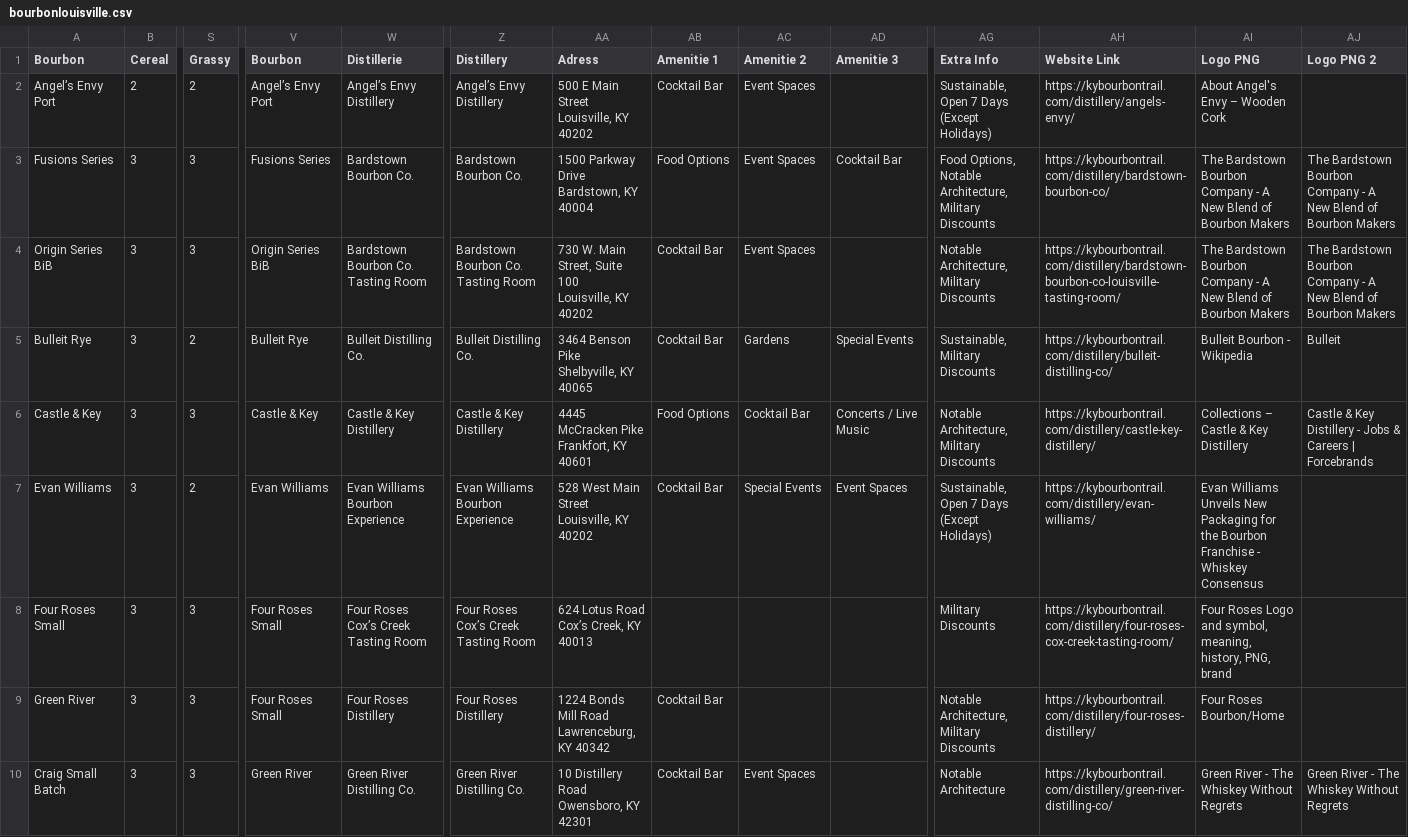
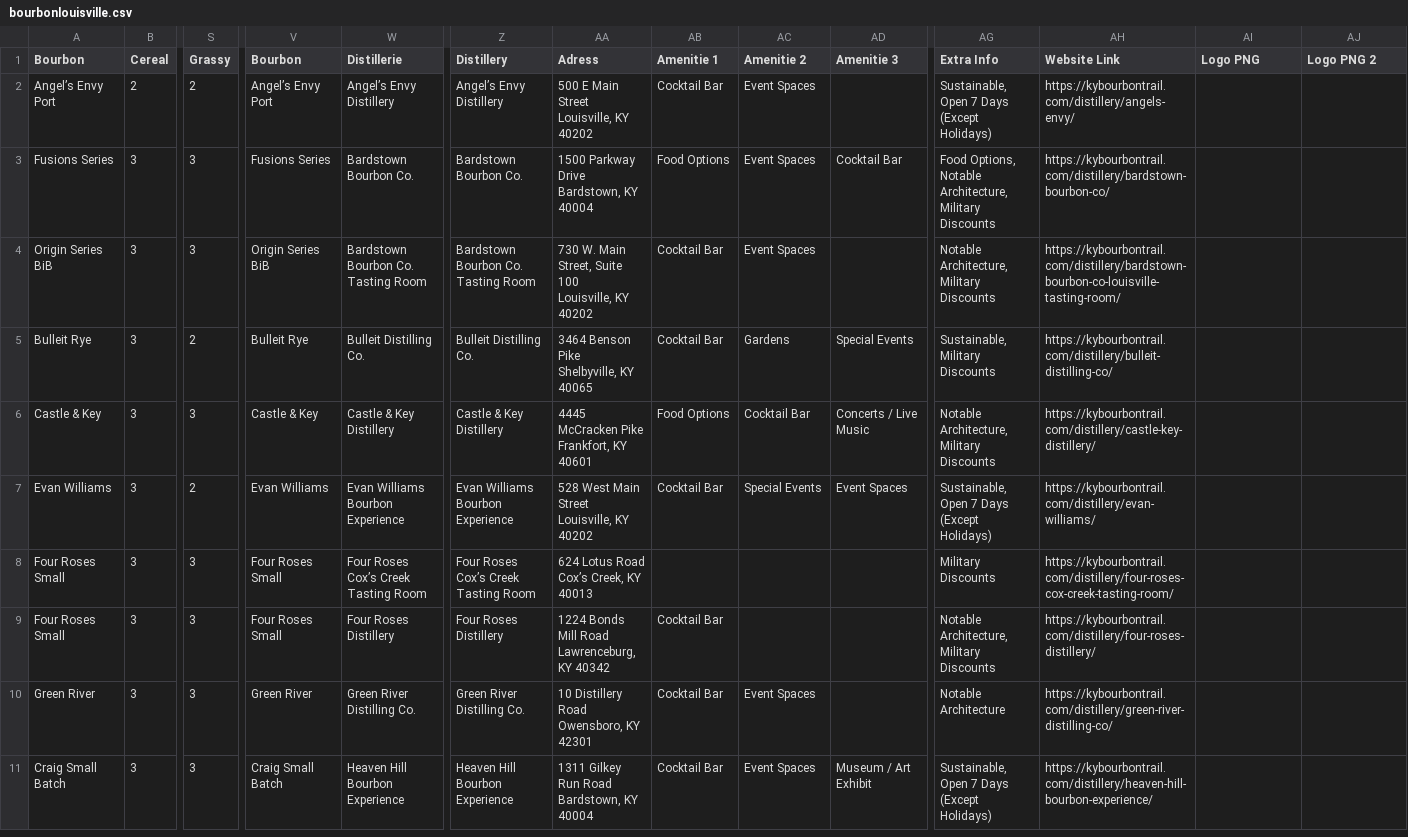
Before and after one commit to alwnraj/bourbonapi, a CSV file: bourbonlouisville.csv, drawn as a sheet; only a part is shown, gaps mark what is left out; addresses are those after the commit; rows hold the shown columns only; ↵ is a line break in a cell; the diff covers the shown part only; the diff names each change by its address in the sheet, - before the commit and + after, or states it on an @@ line.

Commit message:
fixed sheet

```diff
--- a/bourbonlouisville.csv
+++ b/bourbonlouisville.csv
-AI2 (Logo PNG): About Angel's Envy – Wooden Cork
+AI2 (Logo PNG): (empty)
-AI3:AI4 (Logo PNG): The Bardstown Bourbon Company - A New Blend of Bourbon Makers
+AI3:AI4 (Logo PNG): (empty)
-AJ3:AJ4 (Logo PNG 2): The Bardstown Bourbon Company - A New Blend of Bourbon Makers
+AJ3:AJ4 (Logo PNG 2): (empty)
-AI5 (Logo PNG): Bulleit Bourbon - Wikipedia
+AI5 (Logo PNG): (empty)
-AJ5 (Logo PNG 2): Bulleit
+AJ5 (Logo PNG 2): (empty)
-AI6 (Logo PNG): Collections – Castle & Key Distillery
+AI6 (Logo PNG): (empty)
-AJ6 (Logo PNG 2): Castle & Key Distillery - Jobs & Careers | Forcebrands
+AJ6 (Logo PNG 2): (empty)
-AI7 (Logo PNG): Evan Williams Unveils New Packaging for the Bourbon Franchise - Whiskey Consensus
+AI7 (Logo PNG): (empty)
-AI8 (Logo PNG): Four Roses Logo and symbol, meaning, history, PNG, brand
+AI8 (Logo PNG): (empty)
+row 9: Four Roses Small | 3 | 3 | Four Roses Small | Four Roses Distillery | Four Roses Distillery | 1224 Bonds Mill Road ↵ Lawrenceburg, KY 40342 | Cocktail Bar |  |  | Notable Architecture, Military Discounts | https://kybourbontrail.com/distillery/four-roses-distillery/
-V10 (Bourbon): Four Roses Small
+V10 (Bourbon): Green River
-W10 (Distillerie): Four Roses Distillery
+W10 (Distillerie): Green River Distilling Co.
-Z10 (Distillery): Four Roses Distillery
+Z10 (Distillery): Green River Distilling Co.
-AA10 (Adress): 1224 Bonds Mill Road ↵ Lawrenceburg, KY 40342
+AA10 (Adress): 10 Distillery Road ↵ Owensboro, KY 42301
-AC10 (Amenitie 2): (empty)
+AC10 (Amenitie 2): Event Spaces
-AG10 (Extra Info): Notable Architecture, Military Discounts
+AG10 (Extra Info): Notable Architecture
-AH10 (Website Link): https://kybourbontrail.com/distillery/four-roses-distillery/
+AH10 (Website Link): https://kybourbontrail.com/distillery/green-river-distilling-co/
-AI10 (Logo PNG): Four Roses Bourbon/Home
+AI10 (Logo PNG): (empty)
-V11 (Bourbon): Green River
+V11 (Bourbon): Craig Small Batch
-W11 (Distillerie): Green River Distilling Co.
+W11 (Distillerie): Heaven Hill Bourbon Experience
-Z11 (Distillery): Green River Distilling Co.
+Z11 (Distillery): Heaven Hill Bourbon Experience
-AA11 (Adress): 10 Distillery Road ↵ Owensboro, KY 42301
+AA11 (Adress): 1311 Gilkey Run Road ↵ Bardstown, KY 40004
-AD11 (Amenitie 3): (empty)
+AD11 (Amenitie 3): Museum / Art Exhibit
-AG11 (Extra Info): Notable Architecture
+AG11 (Extra Info): Sustainable, Open 7 Days (Except Holidays)
-AH11 (Website Link): https://kybourbontrail.com/distillery/green-river-distilling-co/
+AH11 (Website Link): https://kybourbontrail.com/distillery/heaven-hill-bourbon-experience/
-AI11 (Logo PNG): Green River - The Whiskey Without Regrets
+AI11 (Logo PNG): (empty)
-AJ11 (Logo PNG 2): Green River - The Whiskey Without Regrets
+AJ11 (Logo PNG 2): (empty)
```
Also changed, not shown: 1 removed row and 97 edited cells elsewhere in this file.
